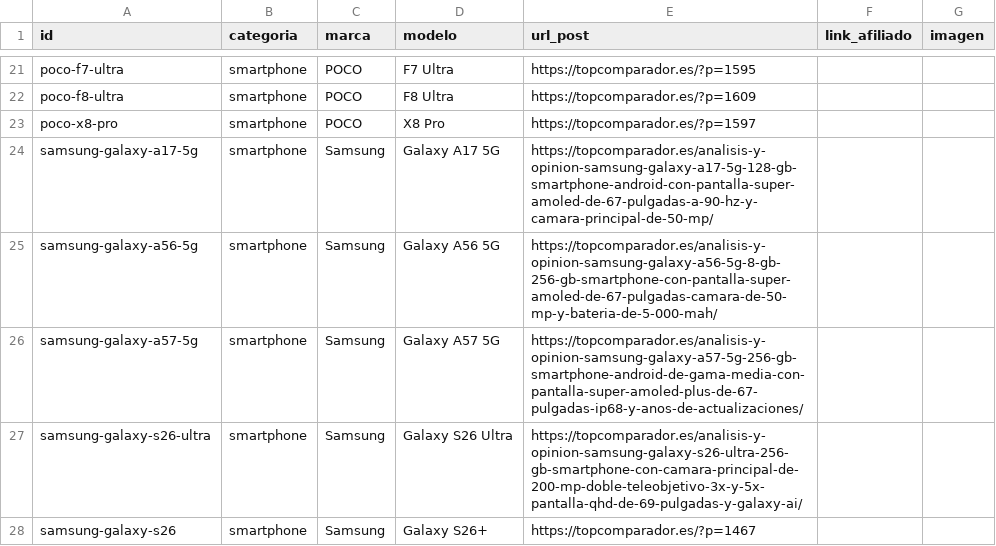
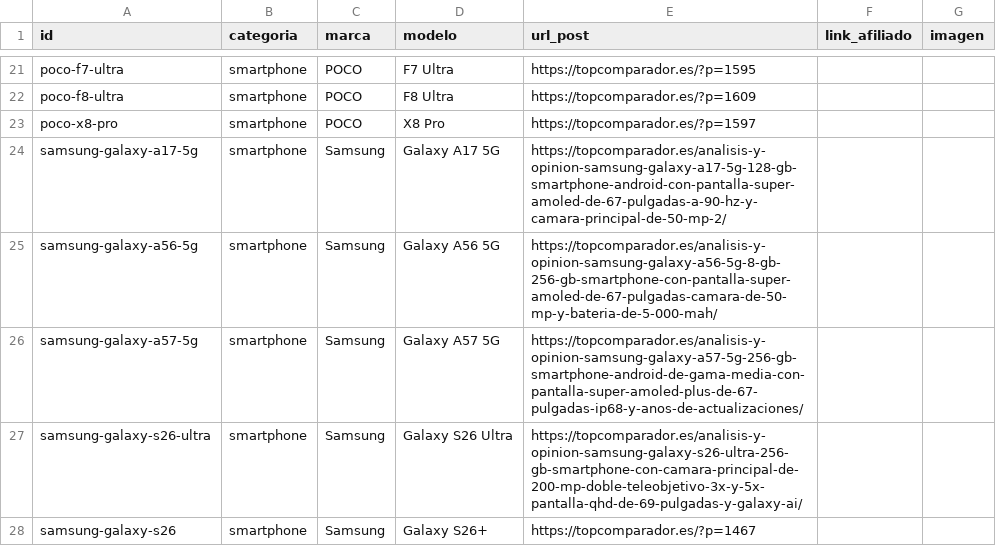
Before and after one commit to educastro120-maker/comparador-amazon-ia, a CSV file: data/enlaces_manual.csv, drawn as a sheet; only a part is shown, gaps mark what is left out.

Commit message:
Robot: actualizar memoria (data/)

```diff
--- a/data/enlaces_manual.csv
+++ b/data/enlaces_manual.csv
@@ -23,3 +23,3 @@ poco-f8-ultra;smartphone;POCO;F8 Ultra;https://topcomparador.es/?p=1609;;
 poco-x8-pro;smartphone;POCO;X8 Pro;https://topcomparador.es/?p=1597;;
-samsung-galaxy-a17-5g;smartphone;Samsung;Galaxy A17 5G;https://topcomparador.es/analisis-y-opinion-samsung-galaxy-a17-5g-128-gb-smartphone-android-con-pantalla-super-amoled-de-67-pulgadas-a-90-hz-y-camara-principal-de-50-mp/;;
+samsung-galaxy-a17-5g;smartphone;Samsung;Galaxy A17 5G;https://topcomparador.es/analisis-y-opinion-samsung-galaxy-a17-5g-128-gb-smartphone-android-con-pantalla-super-amoled-de-67-pulgadas-a-90-hz-y-camara-principal-de-50-mp-2/;;
 samsung-galaxy-a56-5g;smartphone;Samsung;Galaxy A56 5G;https://topcomparador.es/analisis-y-opinion-samsung-galaxy-a56-5g-8-gb-256-gb-smartphone-con-pantalla-super-amoled-de-67-pulgadas-camara-de-50-mp-y-bateria-de-5-000-mah/;;
```
Also changed, not shown: 1 other file.
